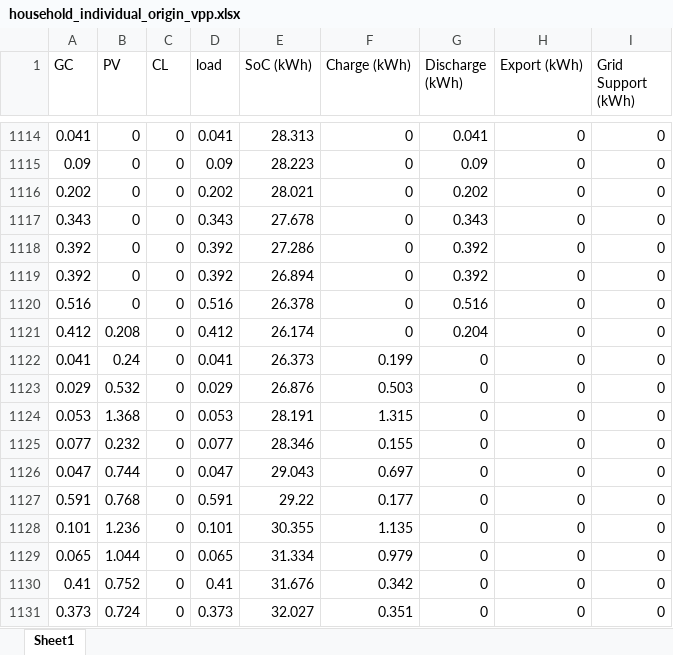
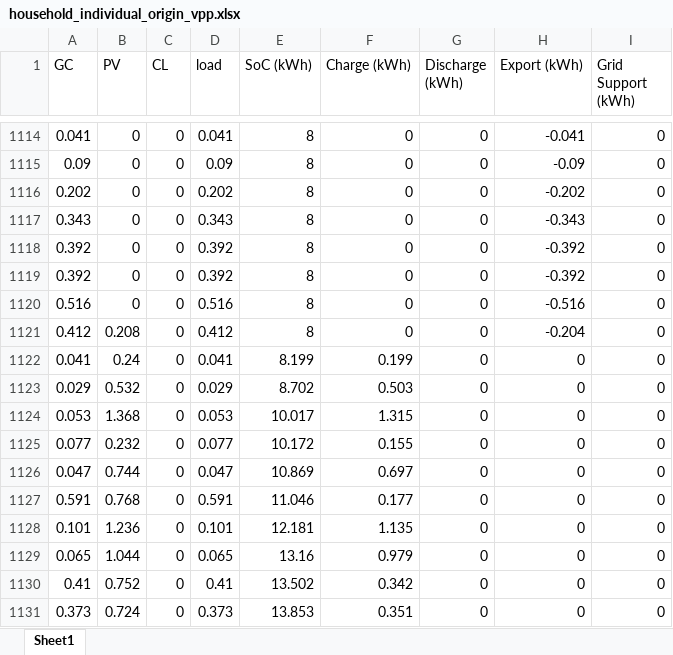
Before and after one commit to mabrett1234/ELEC9715_project, an Excel workbook: household_individual_origin_vpp.xlsx, sheet Sheet1, drawn as a sheet; only a part is shown, gaps mark what is left out; values as stored, in another font and other column widths than the file's, no borders; the diff covers the shown part only; the diff names each change by its address in the sheet, - before the commit and + after, or states it on an @@ line.

```diff
--- a/household_individual_origin_vpp.xlsx (sheet Sheet1)
+++ b/household_individual_origin_vpp.xlsx (sheet Sheet1)
-E1114 (SoC (kWh)): 28.313
+E1114 (SoC (kWh)): 8
-G1114 (Discharge (kWh)): 0.041
+G1114 (Discharge (kWh)): 0
-H1114 (Export (kWh)): 0
+H1114 (Export (kWh)): -0.041
-E1115 (SoC (kWh)): 28.223
+E1115 (SoC (kWh)): 8
-G1115 (Discharge (kWh)): 0.09
+G1115 (Discharge (kWh)): 0
-H1115 (Export (kWh)): 0
+H1115 (Export (kWh)): -0.09
-E1116 (SoC (kWh)): 28.021
+E1116 (SoC (kWh)): 8
-G1116 (Discharge (kWh)): 0.202
+G1116 (Discharge (kWh)): 0
-H1116 (Export (kWh)): 0
+H1116 (Export (kWh)): -0.202
-E1117 (SoC (kWh)): 27.678
+E1117 (SoC (kWh)): 8
-G1117 (Discharge (kWh)): 0.343
+G1117 (Discharge (kWh)): 0
-H1117 (Export (kWh)): 0
+H1117 (Export (kWh)): -0.343
-E1118 (SoC (kWh)): 27.286
+E1118 (SoC (kWh)): 8
-G1118:G1119 (Discharge (kWh)): 0.392
+G1118:G1119 (Discharge (kWh)): 0
-H1118:H1119 (Export (kWh)): 0
+H1118:H1119 (Export (kWh)): -0.392
-E1119 (SoC (kWh)): 26.894
+E1119 (SoC (kWh)): 8
-E1120 (SoC (kWh)): 26.378
+E1120 (SoC (kWh)): 8
-G1120 (Discharge (kWh)): 0.516
+G1120 (Discharge (kWh)): 0
-H1120 (Export (kWh)): 0
+H1120 (Export (kWh)): -0.516
-E1121 (SoC (kWh)): 26.174
+E1121 (SoC (kWh)): 8
-G1121 (Discharge (kWh)): 0.204
+G1121 (Discharge (kWh)): 0
-H1121 (Export (kWh)): 0
+H1121 (Export (kWh)): -0.204
-E1122 (SoC (kWh)): 26.373
+E1122 (SoC (kWh)): 8.199
-E1123 (SoC (kWh)): 26.876
+E1123 (SoC (kWh)): 8.702
-E1124 (SoC (kWh)): 28.191
+E1124 (SoC (kWh)): 10.017
-E1125 (SoC (kWh)): 28.346
+E1125 (SoC (kWh)): 10.172
-E1126 (SoC (kWh)): 29.043
+E1126 (SoC (kWh)): 10.869
-E1127 (SoC (kWh)): 29.22
+E1127 (SoC (kWh)): 11.046
-E1128 (SoC (kWh)): 30.355
+E1128 (SoC (kWh)): 12.181
-E1129 (SoC (kWh)): 31.334
+E1129 (SoC (kWh)): 13.16
-E1130 (SoC (kWh)): 31.676
+E1130 (SoC (kWh)): 13.502
-E1131 (SoC (kWh)): 32.027
+E1131 (SoC (kWh)): 13.853
```
Also changed, not shown: 1009 edited cells elsewhere in this sheet, 2 other files.
